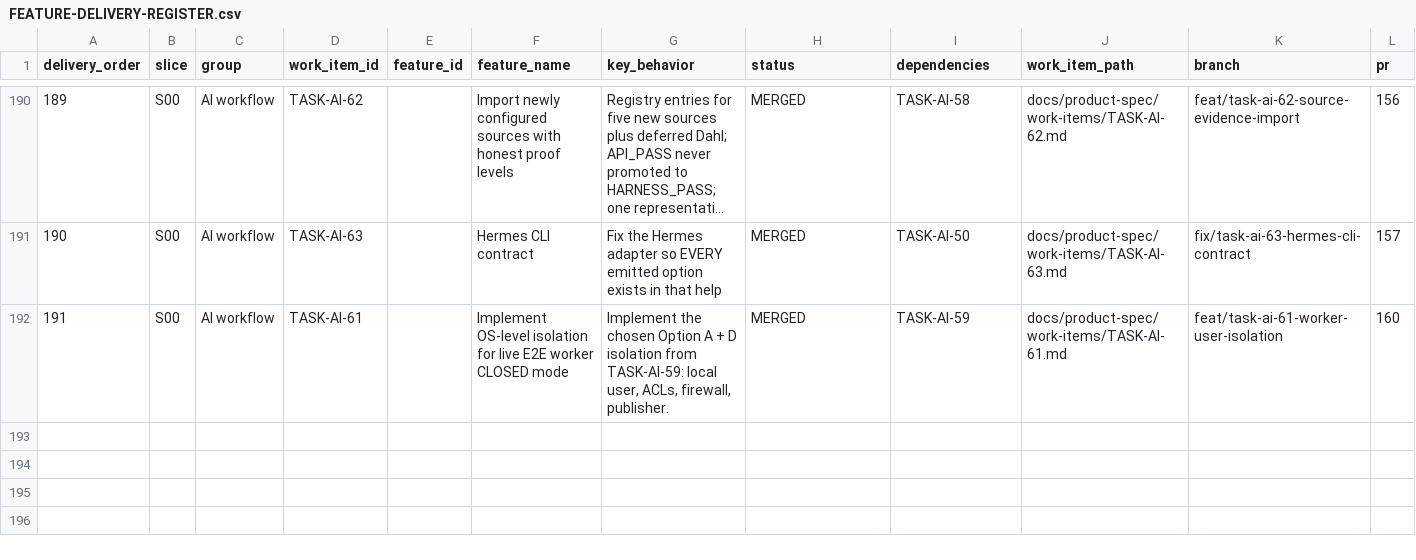
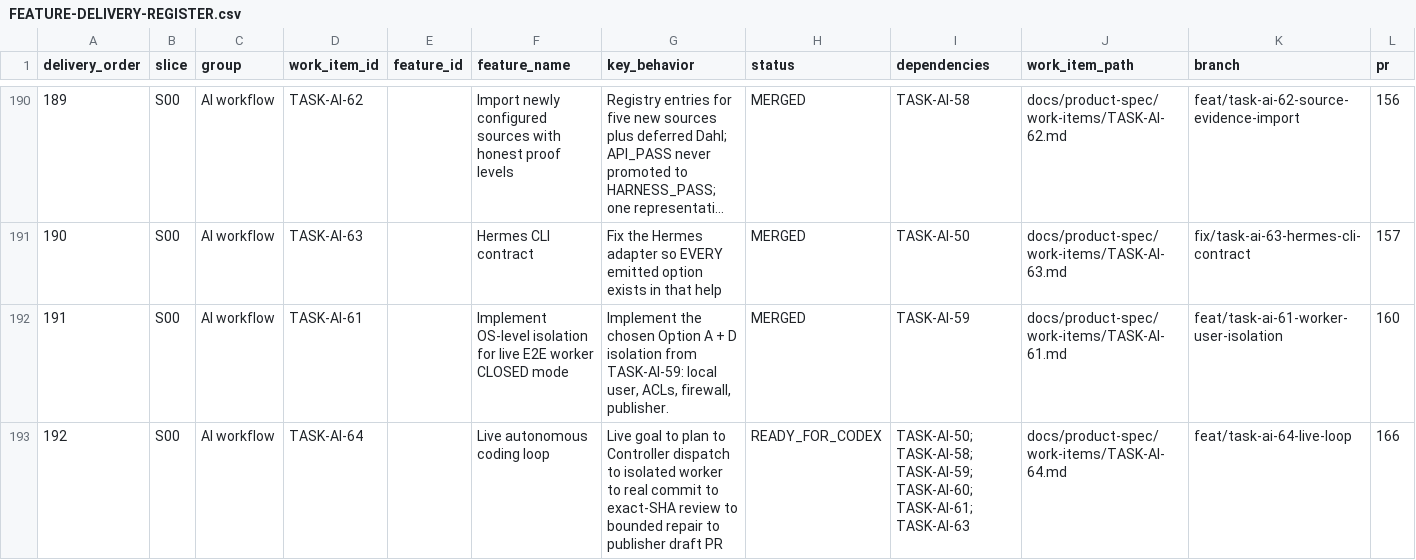
Before and after one commit to vinh05092001/shipde-platform, a CSV file: docs/product-spec/docs/10-ai-collaboration/FEATURE-DELIVERY-REGISTER.csv, drawn as a sheet; only a part is shown, gaps mark what is left out; long unchanged cells end in …; rows hold the shown columns only; the diff names each change by its address in the sheet, - before the commit and + after, or states it on an @@ line.

Commit message:
[TASK-AI-64] Register the Work Item

```diff
--- a/docs/product-spec/docs/10-ai-collaboration/FEATURE-DELIVERY-REGISTER.csv
+++ b/docs/product-spec/docs/10-ai-collaboration/FEATURE-DELIVERY-REGISTER.csv
+row 193: 192 | S00 | AI workflow | TASK-AI-64 |  | Live autonomous coding loop | Live goal to plan to Controller dispatch to isolated worker to real commit to exact-SHA review to bounded repair to publisher draft PR | READY_FOR_CODEX | TASK-AI-50; TASK-AI-58; TASK-AI-59; TASK-AI-60; TASK-AI-61; TASK-AI-63 | docs/product-spec/work-items/TASK-AI-64.md | feat/task-ai-64-live-loop | 166
```
Also changed, not shown: 1 other file.
